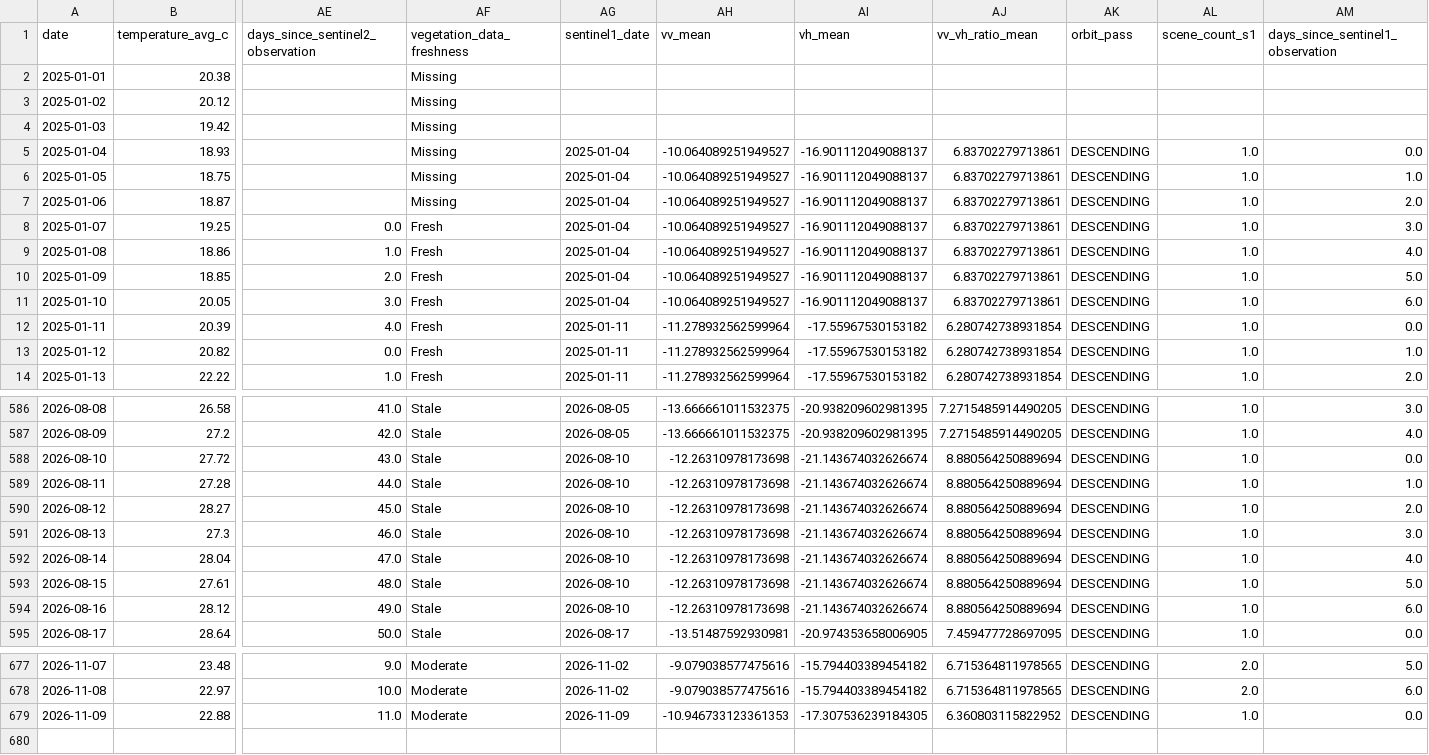
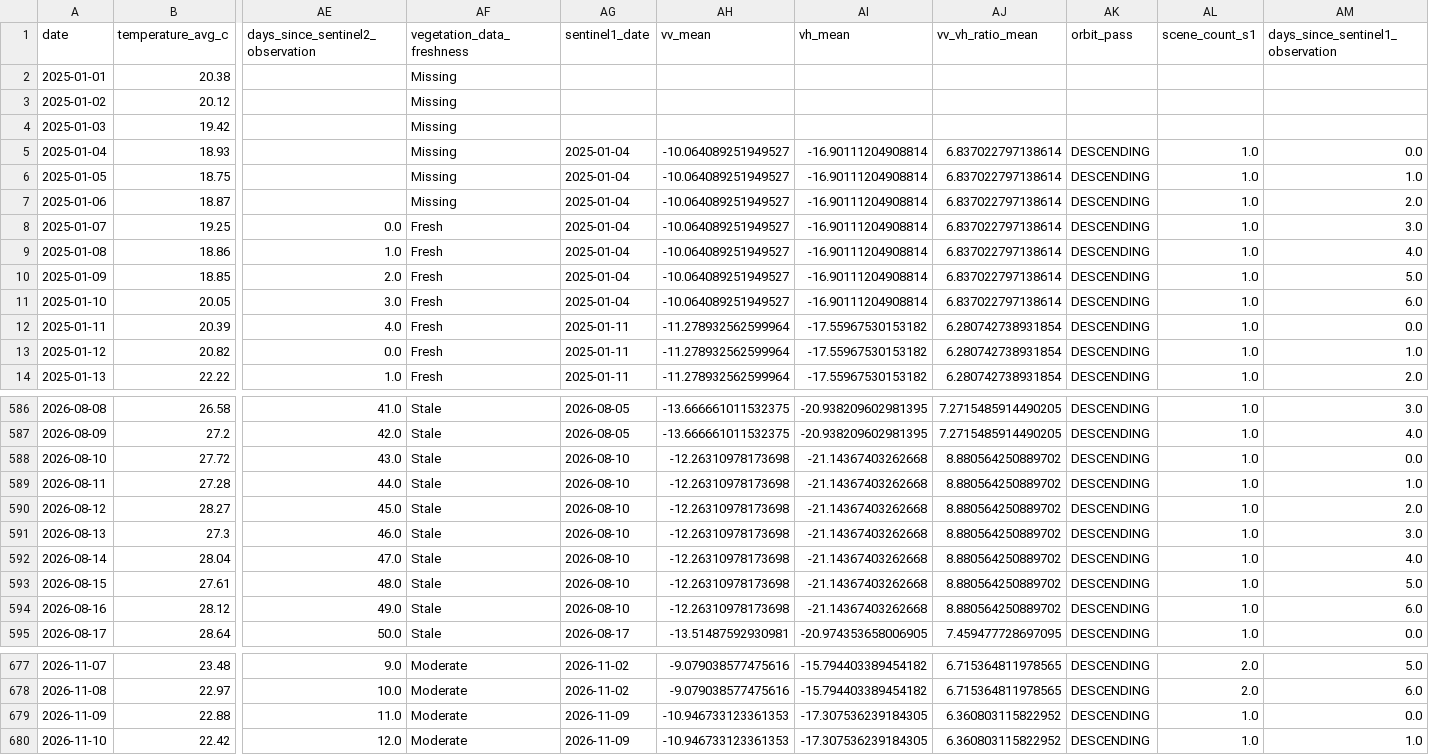
Before and after one commit to vanaprashanth/mango-digital-twin, a CSV file: data/processed/muthukur_combined_feature_table.csv, drawn as a sheet; only a part is shown, gaps mark what is left out; rows hold the shown columns only; the diff covers the shown part only; the diff names each change by its address in the sheet, - before the commit and + after, or states it on an @@ line.

```diff
--- a/data/processed/muthukur_combined_feature_table.csv
+++ b/data/processed/muthukur_combined_feature_table.csv
-AI5:AI11 (vh_mean): -16.901112049088137
+AI5:AI11 (vh_mean): -16.90111204908814
-AJ5:AJ11 (vv_vh_ratio_mean): 6.83702279713861
+AJ5:AJ11 (vv_vh_ratio_mean): 6.837022797138614
-AI588:AI594 (vh_mean): -21.143674032626674
+AI588:AI594 (vh_mean): -21.14367403262668
-AJ588:AJ594 (vv_vh_ratio_mean): 8.880564250889694
+AJ588:AJ594 (vv_vh_ratio_mean): 8.880564250889702
+row 680: 2026-11-10 | 22.42 | 12.0 | Moderate | 2026-11-09 | -10.946733123361353 | -17.307536239184305 | 6.360803115822952 | DESCENDING | 1.0 | 1.0
```
Also changed, not shown: 20 edited cells elsewhere in this file, data/processed/muthukur_fao56_model_comparison.csv, data/processed/muthukur_fao56_phenology_water_balance.csv, 15 other files.
